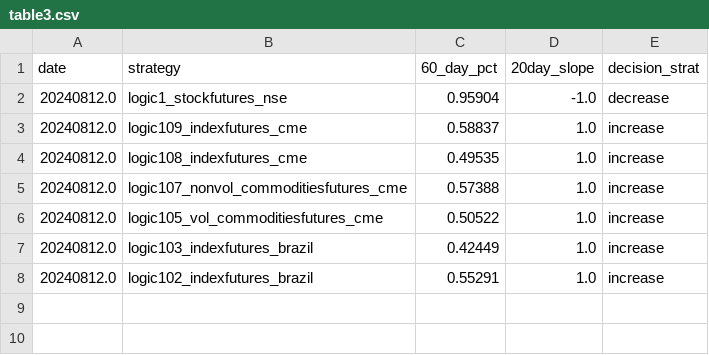
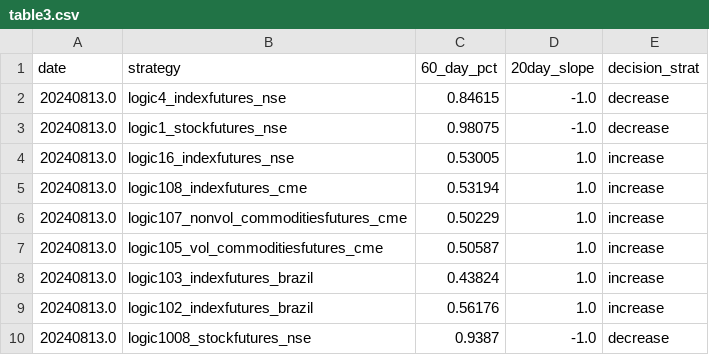
Before and after one commit to kanika-create/alloc, a CSV file: table3.csv, drawn as a sheet.

```diff
--- a/table3.csv
+++ b/table3.csv
@@ -1,8 +1,10 @@
 date,strategy,60_day_pct,20day_slope,decision_strat
-20240812.0,logic1_stockfutures_nse,0.95904,-1.0,decrease
-20240812.0,logic109_indexfutures_cme,0.58837,1.0,increase
-20240812.0,logic108_indexfutures_cme,0.49535,1.0,increase
-20240812.0,logic107_nonvol_commoditiesfutures_cme,0.57388,1.0,increase
-20240812.0,logic105_vol_commoditiesfutures_cme,0.50522,1.0,increase
-20240812.0,logic103_indexfutures_brazil,0.42449,1.0,increase
-20240812.0,logic102_indexfutures_brazil,0.55291,1.0,increase
+20240813.0,logic4_indexfutures_nse,0.84615,-1.0,decrease
+20240813.0,logic1_stockfutures_nse,0.98075,-1.0,decrease
+20240813.0,logic16_indexfutures_nse,0.53005,1.0,increase
+20240813.0,logic108_indexfutures_cme,0.53194,1.0,increase
+20240813.0,logic107_nonvol_commoditiesfutures_cme,0.50229,1.0,increase
+20240813.0,logic105_vol_commoditiesfutures_cme,0.50587,1.0,increase
+20240813.0,logic103_indexfutures_brazil,0.43824,1.0,increase
+20240813.0,logic102_indexfutures_brazil,0.56176,1.0,increase
+20240813.0,logic1008_stockfutures_nse,0.9387,-1.0,decrease
```
Also changed, not shown: table1.csv, table2.csv.
